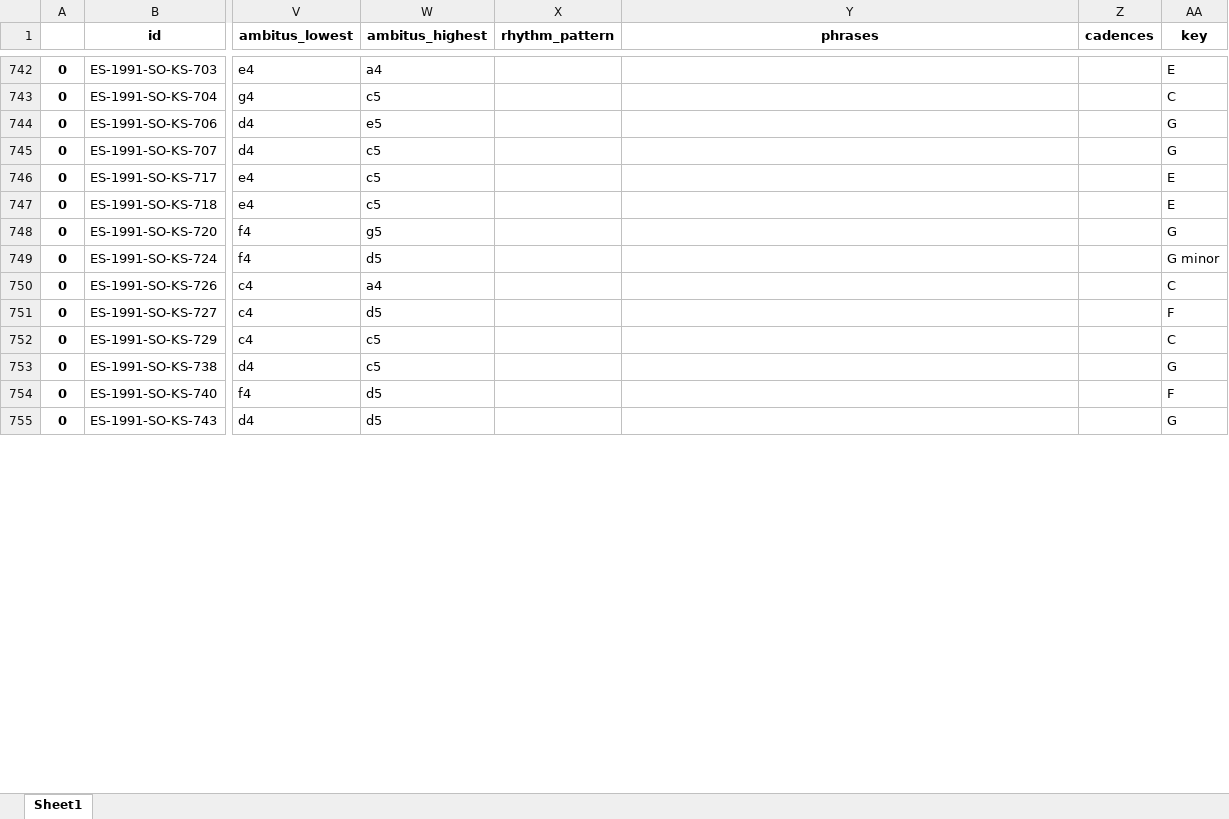
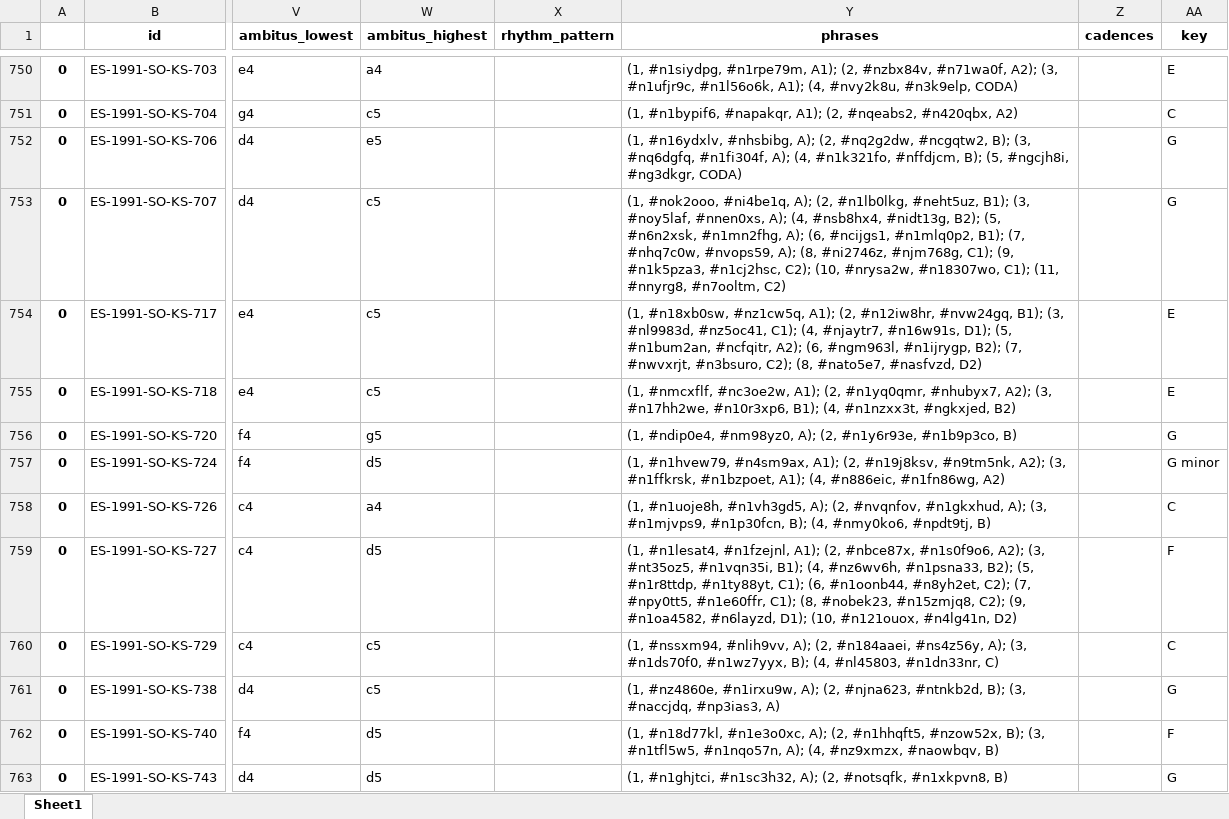
Before and after one commit to EA-Digifolk/iFolk, an Excel workbook: iFolk.xlsx, sheet Sheet1, drawn as a sheet; only a part is shown, gaps mark what is left out; values as stored, in another font and other column widths than the file's, no borders; addresses are those after the commit; the diff covers the shown part only; the diff names each change by its address in the sheet, - before the commit and + after, or states it on an @@ line.

```diff
--- a/iFolk.xlsx (sheet Sheet1)
+++ b/iFolk.xlsx (sheet Sheet1)
-Y750 (phrases): (empty)
+Y750 (phrases): (1, #n1siydpg, #n1rpe79m, A1); (2, #nzbx84v, #n71wa0f, A2); (3, #n1ufjr9c, #n1l56o6k, A1); (4, #nvy2k8u, #n3k9elp, CODA)
-Y751 (phrases): (empty)
+Y751 (phrases): (1, #n1bypif6, #napakqr, A1); (2, #nqeabs2, #n420qbx, A2)
-Y752 (phrases): (empty)
+Y752 (phrases): (1, #n16ydxlv, #nhsbibg, A); (2, #nq2g2dw, #ncgqtw2, B); (3, #nq6dgfq, #n1fi304f, A); (4, #n1k321fo, #nffdjcm, B); (5, #ngcjh8i, #ng3dkgr, CODA)
-Y753 (phrases): (empty)
+Y753 (phrases): (1, #nok2ooo, #ni4be1q, A); (2, #n1lb0lkg, #neht5uz, B1); (3, #noy5laf, #nnen0xs, A); (4, #nsb8hx4, #nidt13g, B2); (5, #n6n2xsk, #n1mn2fhg, A); (6, #ncijgs1, #n1mlq0p2, B1); (7, #nhq7c0w, #nvops59, A); (8, #ni2746z, #njm768g, C1); (9, #n1k5pza3, #n1cj2hsc, C2); (10, #nrysa2w, #n18307wo, C1); (11, #nnyrg8, #n7ooltm, C2)
-Y754 (phrases): (empty)
+Y754 (phrases): (1, #n18xb0sw, #nz1cw5q, A1); (2, #n12iw8hr, #nvw24gq, B1); (3, #nl9983d, #nz5oc41, C1); (4, #njaytr7, #n16w91s, D1); (5, #n1bum2an, #ncfqitr, A2); (6, #ngm963l, #n1ijrygp, B2); (7, #nwvxrjt, #n3bsuro, C2); (8, #nato5e7, #nasfvzd, D2)
-Y755 (phrases): (empty)
+Y755 (phrases): (1, #nmcxflf, #nc3oe2w, A1); (2, #n1yq0qmr, #nhubyx7, A2); (3, #n17hh2we, #n10r3xp6, B1); (4, #n1nzxx3t, #ngkxjed, B2)
-Y756 (phrases): (empty)
+Y756 (phrases): (1, #ndip0e4, #nm98yz0, A); (2, #n1y6r93e, #n1b9p3co, B)
-Y757 (phrases): (empty)
+Y757 (phrases): (1, #n1hvew79, #n4sm9ax, A1); (2, #n19j8ksv, #n9tm5nk, A2); (3, #n1ffkrsk, #n1bzpoet, A1); (4, #n886eic, #n1fn86wg, A2)
-Y758 (phrases): (empty)
+Y758 (phrases): (1, #n1uoje8h, #n1vh3gd5, A); (2, #nvqnfov, #n1gkxhud, A); (3, #n1mjvps9, #n1p30fcn, B); (4, #nmy0ko6, #npdt9tj, B)
-Y759 (phrases): (empty)
+Y759 (phrases): (1, #n1lesat4, #n1fzejnl, A1); (2, #nbce87x, #n1s0f9o6, A2); (3, #nt35oz5, #n1vqn35i, B1); (4, #nz6wv6h, #n1psna33, B2); (5, #n1r8ttdp, #n1ty88yt, C1); (6, #n1oonb44, #n8yh2et, C2); (7, #npy0tt5, #n1e60ffr, C1); (8, #nobek23, #n15zmjq8, C2); (9, #n1oa4582, #n6layzd, D1); (10, #n121ouox, #n4lg41n, D2)
-Y760 (phrases): (empty)
+Y760 (phrases): (1, #nssxm94, #nlih9vv, A); (2, #n184aaei, #ns4z56y, A); (3, #n1ds70f0, #n1wz7yyx, B); (4, #nl45803, #n1dn33nr, C)
-Y761 (phrases): (empty)
+Y761 (phrases): (1, #nz4860e, #n1irxu9w, A); (2, #njna623, #ntnkb2d, B); (3, #naccjdq, #np3ias3, A)
-Y762 (phrases): (empty)
+Y762 (phrases): (1, #n18d77kl, #n1e3o0xc, A); (2, #n1hhqft5, #nzow52x, B); (3, #n1tfl5w5, #n1nqo57n, A); (4, #nz9xmzx, #naowbqv, B)
-Y763 (phrases): (empty)
+Y763 (phrases): (1, #n1ghjtci, #n1sc3h32, A); (2, #notsqfk, #n1xkpvn8, B)
```
Also changed, not shown: 8 added rows and 328 edited cells elsewhere in this sheet.
